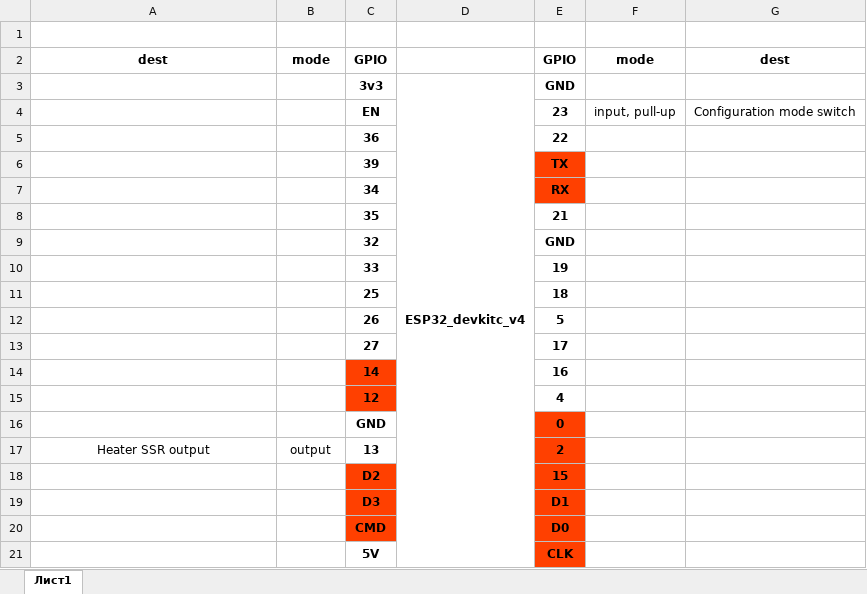
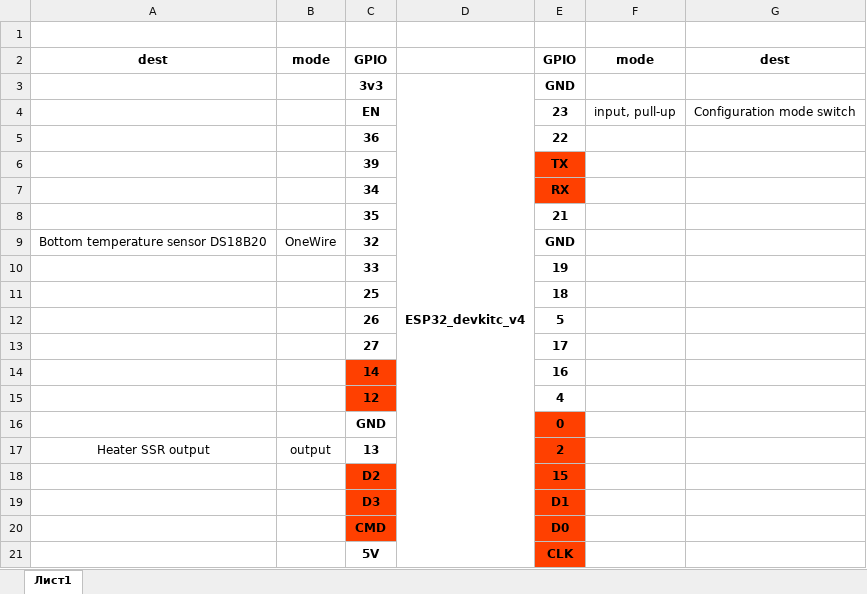
Before and after one commit to cybernextgen/smart_tank, an Excel workbook: additional_files/pinout.xlsx, sheet Лист1, drawn as a sheet; values as stored, in another font and other column widths than the file's, no borders; the diff names each change by its address in the sheet, - before the commit and + after, or states it on an @@ line.

Commit message:
DS18B20 sensor

```diff
--- a/additional_files/pinout.xlsx (sheet Лист1)
+++ b/additional_files/pinout.xlsx (sheet Лист1)
-A9: (empty)
+A9: Bottom temperature sensor DS18B20
-B9: (empty)
+B9: OneWire
```
Also changed, not shown: 3 other files.
